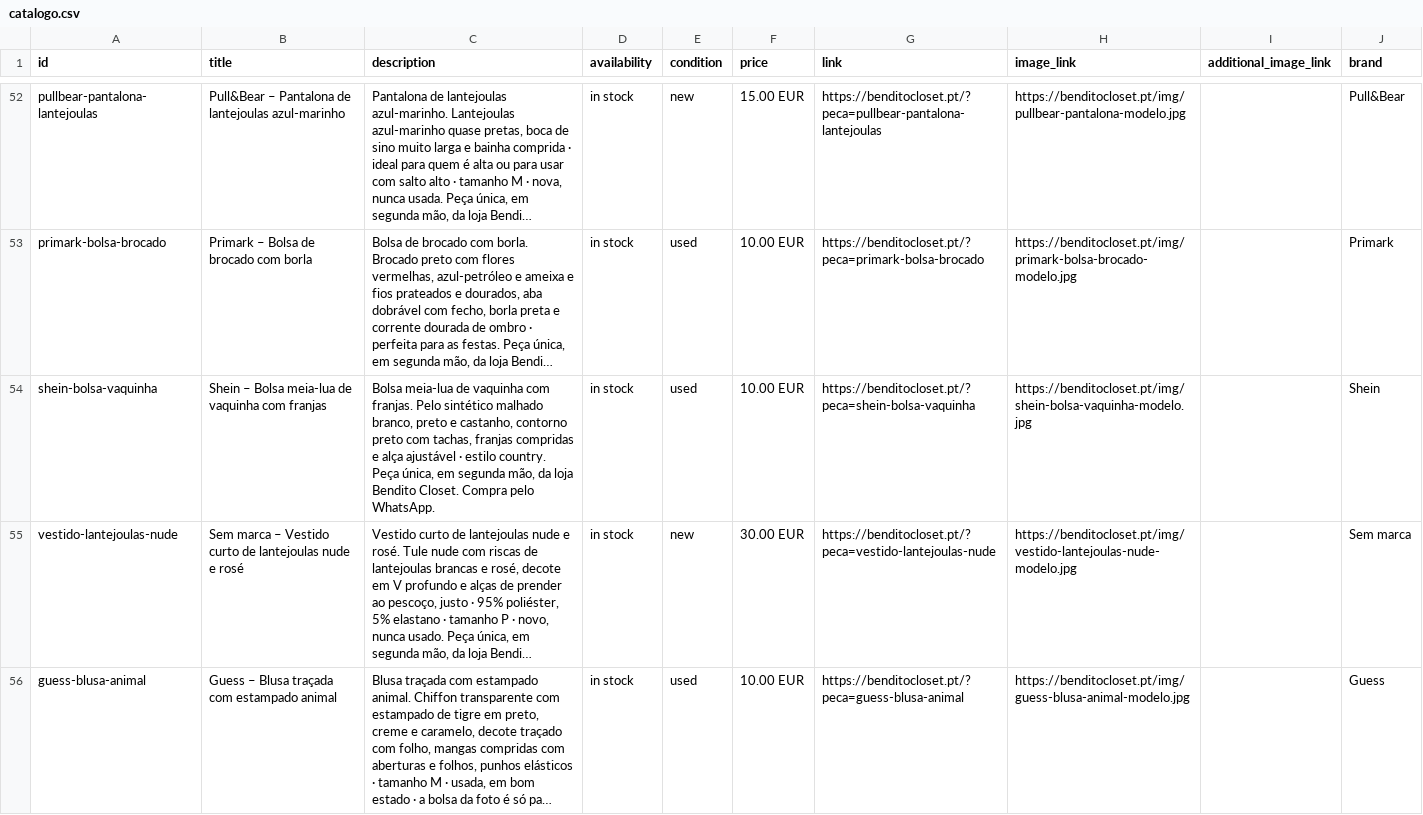
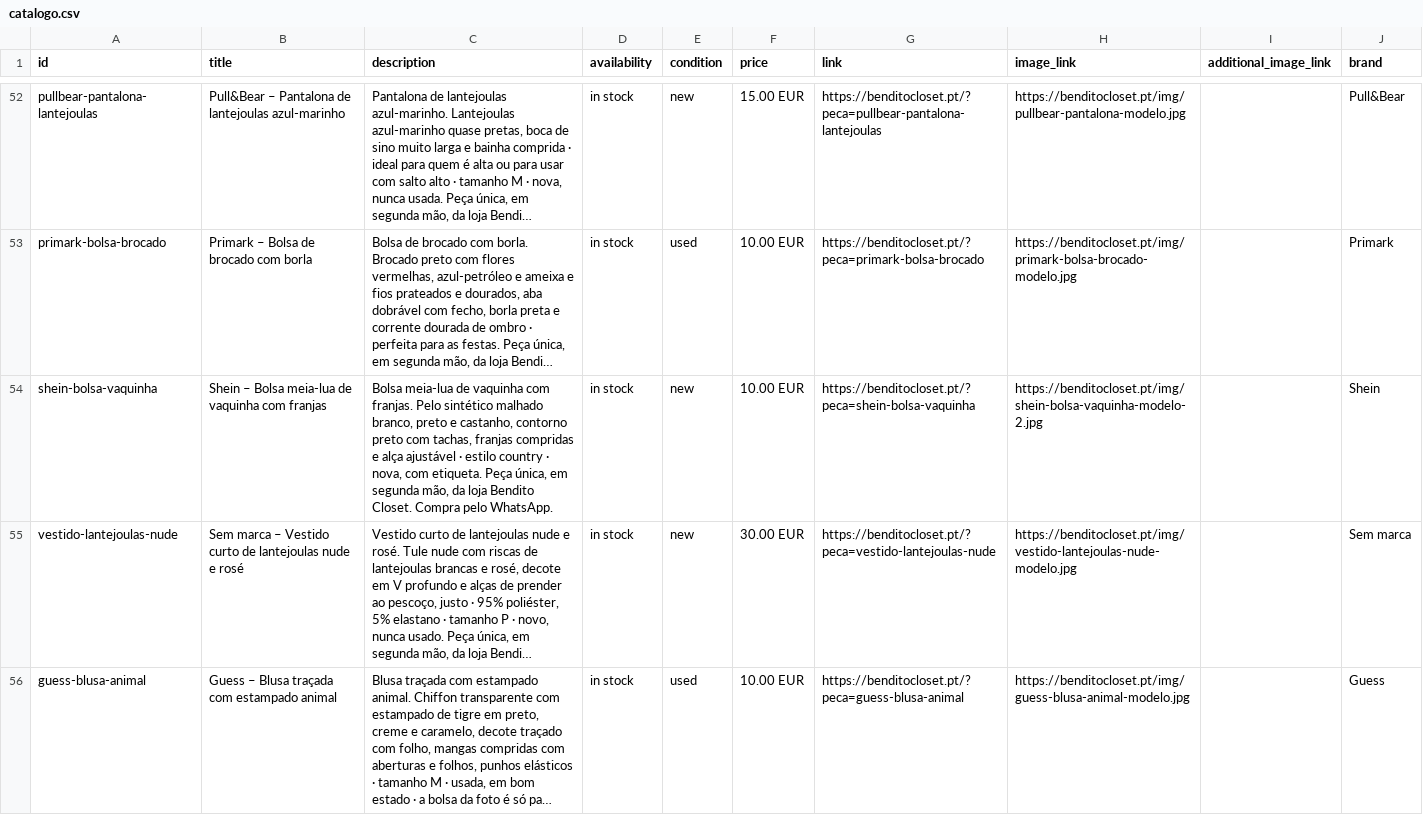
Before and after one commit to benditocloset/benditocloset.github.io, a CSV file: catalogo.csv, drawn as a sheet; only a part is shown, gaps mark what is left out; long unchanged cells end in …; the diff names each change by its address in the sheet, - before the commit and + after, or states it on an @@ line.

```diff
--- a/catalogo.csv
+++ b/catalogo.csv
-C54 (description): …· estilo country. Peça única,…
+C54 (description): …· estilo country · nova, com etiqueta. Peça única,…
-E54 (condition): used
+E54 (condition): new
-H54 (image_link): https://benditocloset.pt/img/shein-bolsa-vaquinha-modelo.jpg
+H54 (image_link): https://benditocloset.pt/img/shein-bolsa-vaquinha-modelo-2.jpg
```
Also changed, not shown: 4 other files.
